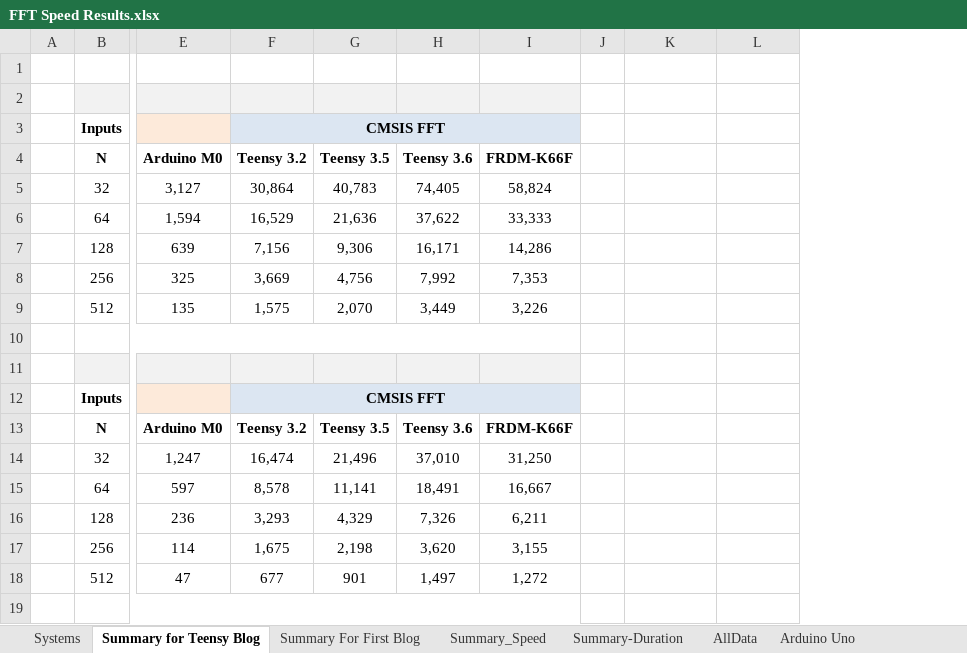
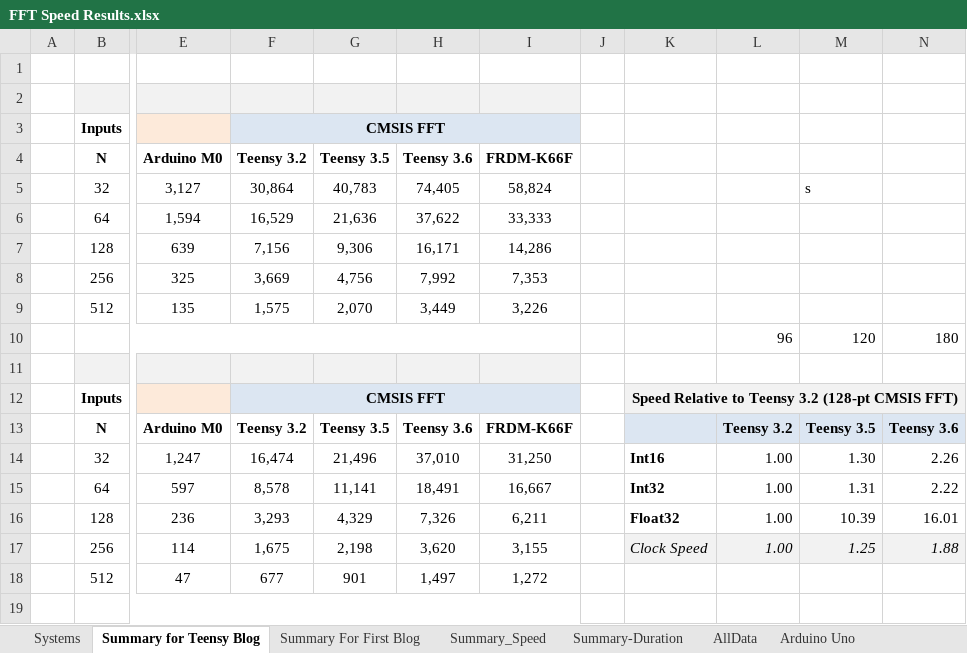
Before and after one commit to chipaudette/OpenAudio, an Excel workbook: Arduino/Audio Processing Benchmarking/FFT Speed Results.xlsx, sheet Summary for Teensy Blog, drawn as a sheet; only a part is shown, gaps mark what is left out; values as stored, in another font and other column widths than the file's, no borders; charts and pictures and conditional formats not drawn; rows hold the shown columns only; the diff names each change by its address in the sheet, - before the commit and + after, or states it on an @@ line.

Commit message:
Benchmark: update FFT XLS with Teensy rel speeds

```diff
--- a/Arduino/Audio Processing Benchmarking/FFT Speed Results.xlsx (sheet Summary for Teensy Blog)
+++ b/Arduino/Audio Processing Benchmarking/FFT Speed Results.xlsx (sheet Summary for Teensy Blog)
+column M, rows 5-17: s |  |  |  |  | 120 |  |  | Teensy 3.5 | 1.30 | 1.31 | 10.39 | 1.25
+column N, rows 10-17: 180 |  |  | Teensy 3.6 | 2.26 | 2.22 | 16.01 | 1.88
-row 10: (empty)
+row 10:  |  |  |  |  |  |  |  |  | 96 | 120 | 180
-K12: (empty)
+K12: Speed Relative to Teensy 3.2 (128-pt CMSIS FFT)
-K12:L12 fill: none
+K12:L12 fill: #F2F2F2
+K12:N12 merged
-K13:L13 fill: none
+K13:L13 fill: #DCE6F2
-L13: (empty)
+L13: Teensy 3.2
-K14: (empty)
+K14: Int16
-L14:L17: (empty)
+L14:L17: 1.00
-K15: (empty)
+K15: Int32
-K16: (empty)
+K16: Float32
-K17: (empty)
+K17: Clock Speed
-K17:L17 fill: none
+K17:L17 fill: #F2F2F2
```
Also changed, not shown: charts or pictures.
